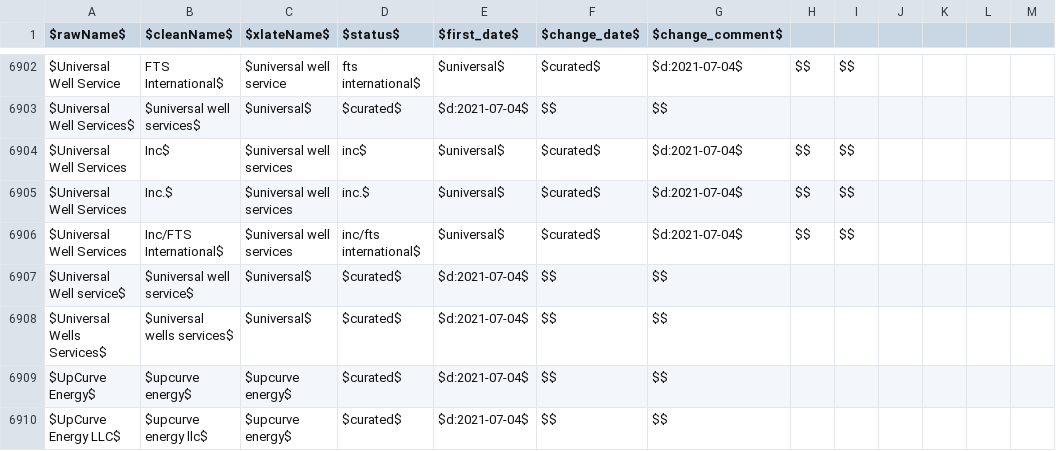
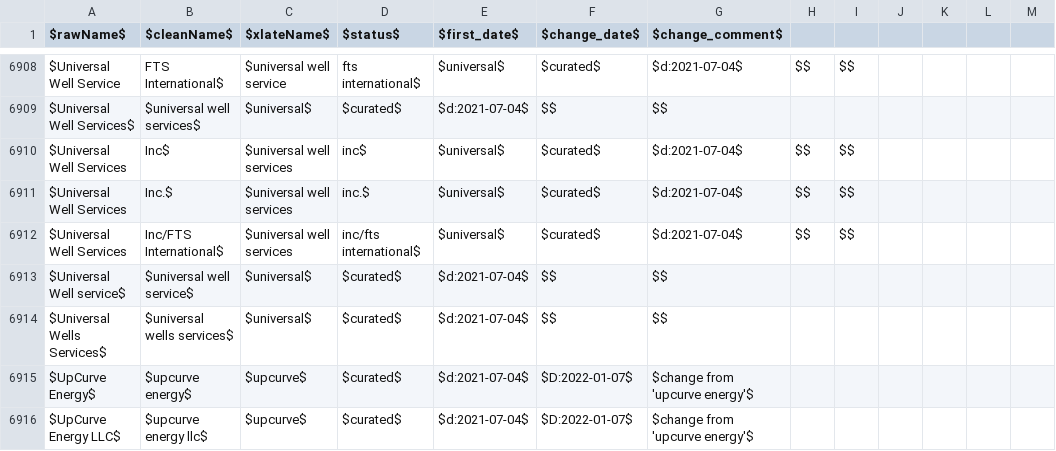
Before and after one commit to gwallison/openFF-curation, a CSV file: company_xlate.csv, drawn as a sheet; only a part is shown, gaps mark what is left out; addresses are those after the commit; the diff covers the shown part only; the diff names each change by its address in the sheet, - before the commit and + after, or states it on an @@ line.

```diff
--- a/company_xlate.csv
+++ b/company_xlate.csv
-C6915:C6916 ($xlateName$): $upcurve energy$
+C6915:C6916 ($xlateName$): $upcurve$
-F6915:F6916 ($change_date$): $$
+F6915:F6916 ($change_date$): $D:2022-01-07$
-G6915:G6916 ($change_comment$): $$
+G6915:G6916 ($change_comment$): $change from 'upcurve energy'$
```
Also changed, not shown: 9 added rows and 6 edited cells elsewhere in this file, CAS_curated.csv, tripwire_summary.csv, 2 other files.
